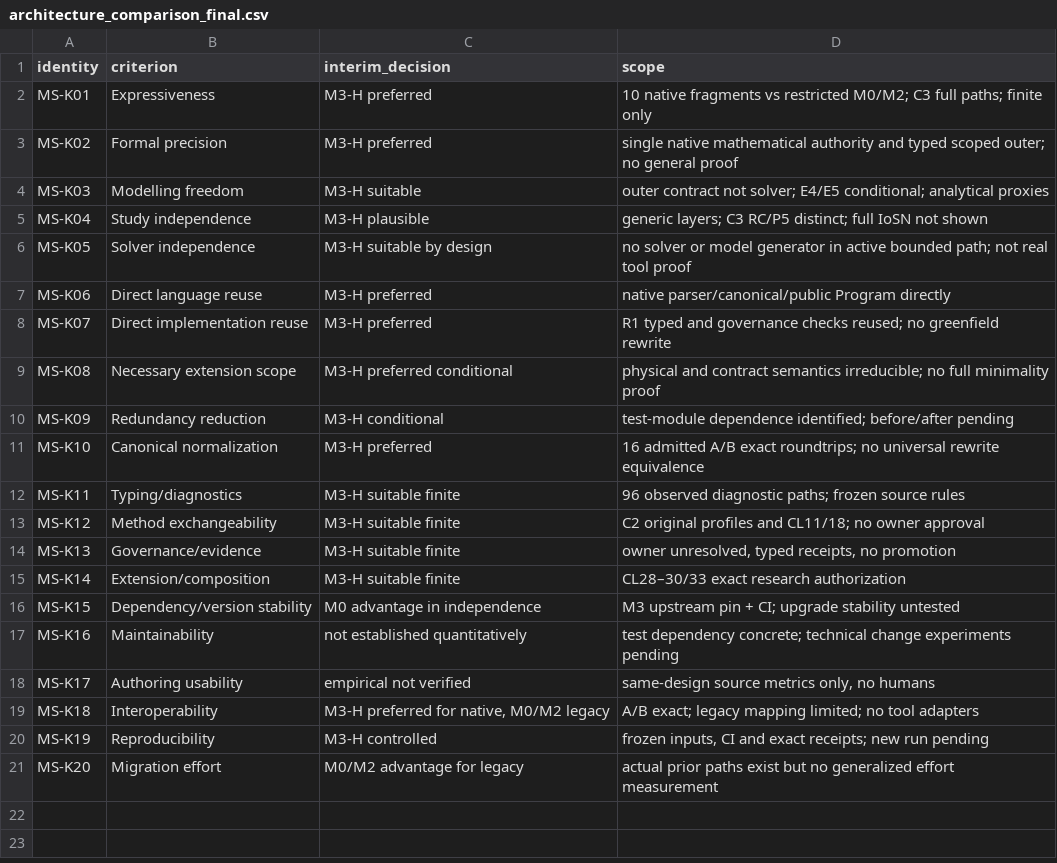
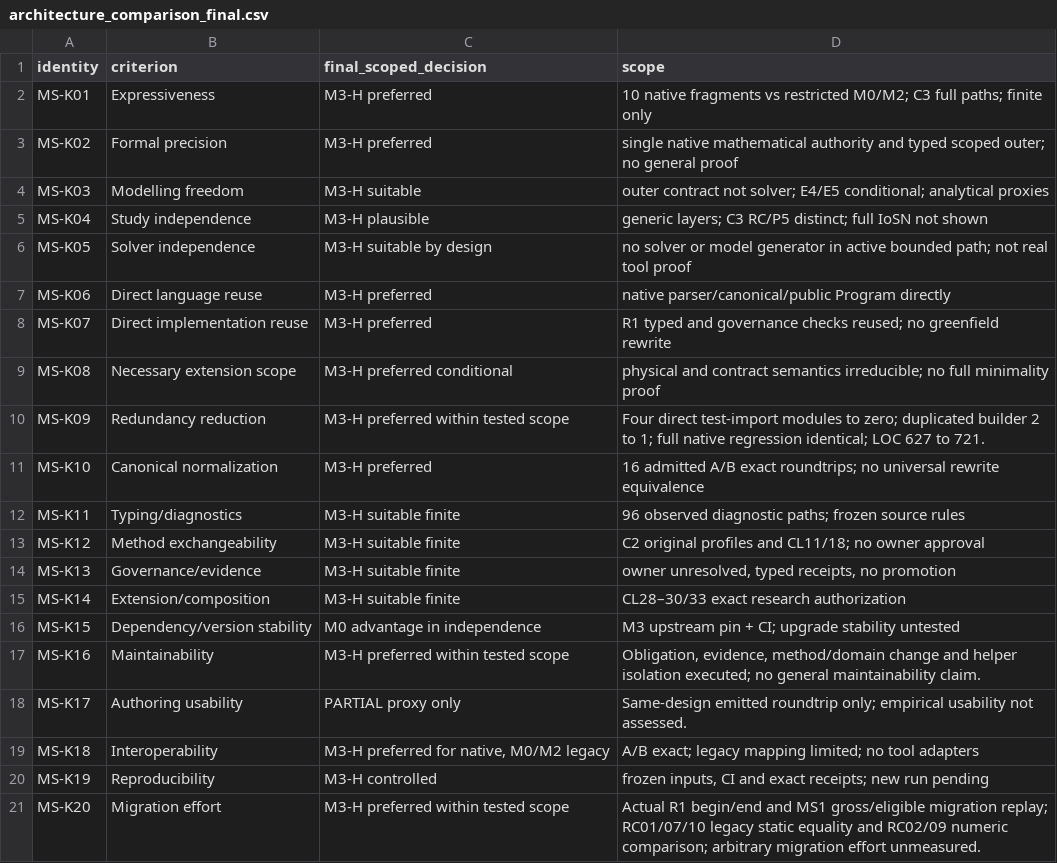
Before and after one commit to AlOussama/TYNDP_Products, a CSV file: Modelling_Language/study_contract_language/workstreams/BUNDLE_ML_04A_MS1_C4/architecture_comparison_final.csv, drawn as a sheet.

Commit message:
C4: record actual native regression, final scoped architecture and readiness assessment

```diff
--- a/Modelling_Language/study_contract_language/workstreams/BUNDLE_ML_04A_MS1_C4/architecture_comparison_final.csv
+++ b/Modelling_Language/study_contract_language/workstreams/BUNDLE_ML_04A_MS1_C4/architecture_comparison_final.csv
@@ -1,2 +1,2 @@
-"identity","criterion","interim_decision","scope"
+"identity","criterion","final_scoped_decision","scope"
 "MS-K01","Expressiveness","M3-H preferred","10 native fragments vs restricted M0/M2; C3 full paths; finite only"
@@ -9,3 +9,3 @@
 "MS-K08","Necessary extension scope","M3-H preferred conditional","physical and contract semantics irreducible; no full minimality proof"
-"MS-K09","Redundancy reduction","M3-H conditional","test-module dependence identified; before/after pending"
+"MS-K09","Redundancy reduction","M3-H preferred within tested scope","Four direct test-import modules to zero; duplicated builder 2 to 1; full native regression identical; LOC 627 to 721."
 "MS-K10","Canonical normalization","M3-H preferred","16 admitted A/B exact roundtrips; no universal rewrite equivalence"
@@ -16,6 +16,6 @@
 "MS-K15","Dependency/version stability","M0 advantage in independence","M3 upstream pin + CI; upgrade stability untested"
-"MS-K16","Maintainability","not established quantitatively","test dependency concrete; technical change experiments pending"
-"MS-K17","Authoring usability","empirical not verified","same-design source metrics only, no humans"
+"MS-K16","Maintainability","M3-H preferred within tested scope","Obligation, evidence, method/domain change and helper isolation executed; no general maintainability claim."
+"MS-K17","Authoring usability","PARTIAL proxy only","Same-design emitted roundtrip only; empirical usability not assessed."
 "MS-K18","Interoperability","M3-H preferred for native, M0/M2 legacy","A/B exact; legacy mapping limited; no tool adapters"
 "MS-K19","Reproducibility","M3-H controlled","frozen inputs, CI and exact receipts; new run pending"
-"MS-K20","Migration effort","M0/M2 advantage for legacy","actual prior paths exist but no generalized effort measurement"
+"MS-K20","Migration effort","M3-H preferred within tested scope","Actual R1 begin/end and MS1 gross/eligible migration replay; RC01/07/10 legacy static equality and RC02/09 numeric comparison; arbitrary migration effort unmeasured."
```
Also changed, not shown: 36 other files.
